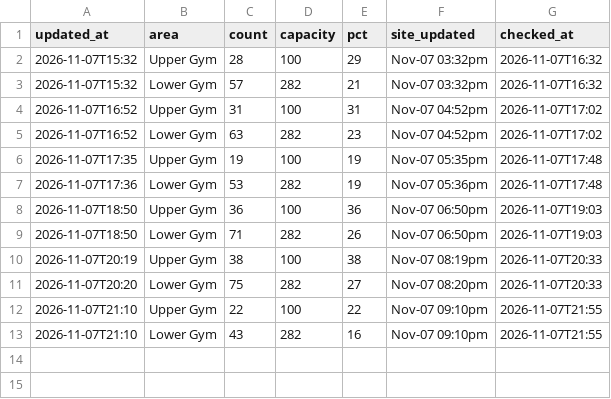
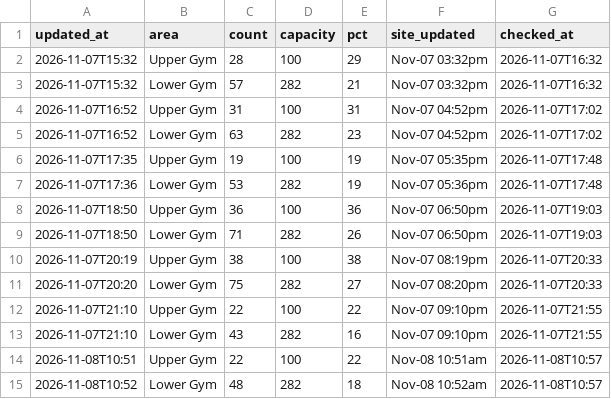
Before and after one commit to sharktide0/corec-tracker, a CSV file: docs/log.csv, drawn as a sheet.

Commit message:
log 15:57

```diff
--- a/docs/log.csv
+++ b/docs/log.csv
@@ -13 +13,3 @@ updated_at,area,count,capacity,pct,site_updated,checked_at
 2026-11-07T21:10,Lower Gym,43,282,16,Nov-07 09:10pm,2026-11-07T21:55
+2026-11-08T10:51,Upper Gym,22,100,22,Nov-08 10:51am,2026-11-08T10:57
+2026-11-08T10:52,Lower Gym,48,282,18,Nov-08 10:52am,2026-11-08T10:57
```
